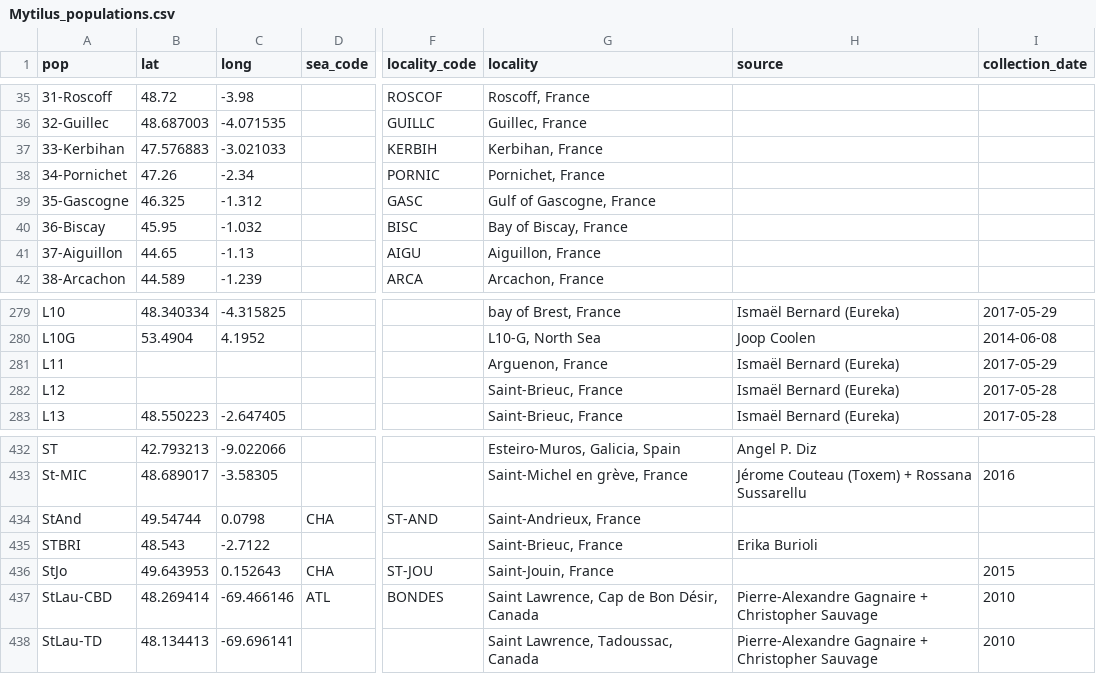
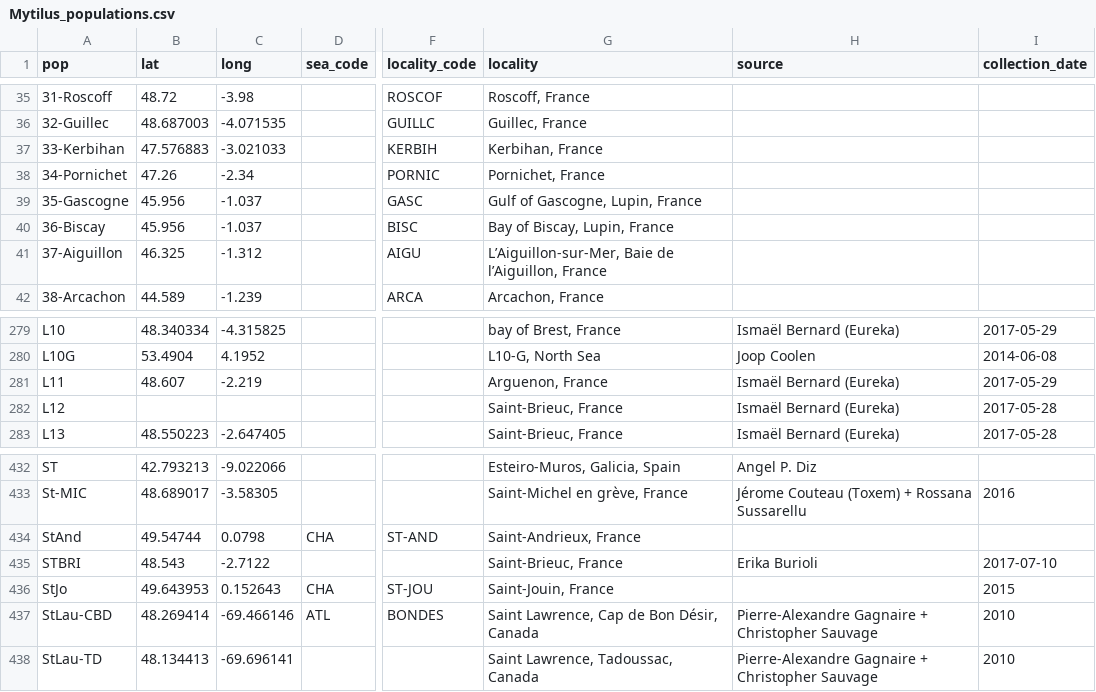
Before and after one commit to alxsimon/Database_Mytilus, a CSV file: Mytilus_populations.csv, drawn as a sheet; only a part is shown, gaps mark what is left out; the diff names each change by its address in the sheet, - before the commit and + after, or states it on an @@ line.

Commit message:
Corrections of the Bay of Biscay populations, problem with GPS coordinates.

```diff
--- a/Mytilus_populations.csv
+++ b/Mytilus_populations.csv
-B39 (lat): 46.325
+B39 (lat): 45.956
-C39 (long): -1.312
+C39 (long): -1.037
-G39 (locality): Gulf of Gascogne, France
+G39 (locality): Gulf of Gascogne, Lupin, France
-B40 (lat): 45.95
+B40 (lat): 45.956
-C40 (long): -1.032
+C40 (long): -1.037
-G40 (locality): Bay of Biscay, France
+G40 (locality): Bay of Biscay, Lupin, France
-B41 (lat): 44.65
+B41 (lat): 46.325
-C41 (long): -1.13
+C41 (long): -1.312
-G41 (locality): Aiguillon, France
+G41 (locality): L’Aiguillon-sur-Mer, Baie de l’Aiguillon, France
-B281 (lat): (empty)
+B281 (lat): 48.607
-C281 (long): (empty)
+C281 (long): -2.219
-I435 (collection_date): (empty)
+I435 (collection_date): 2017-07-10
```
